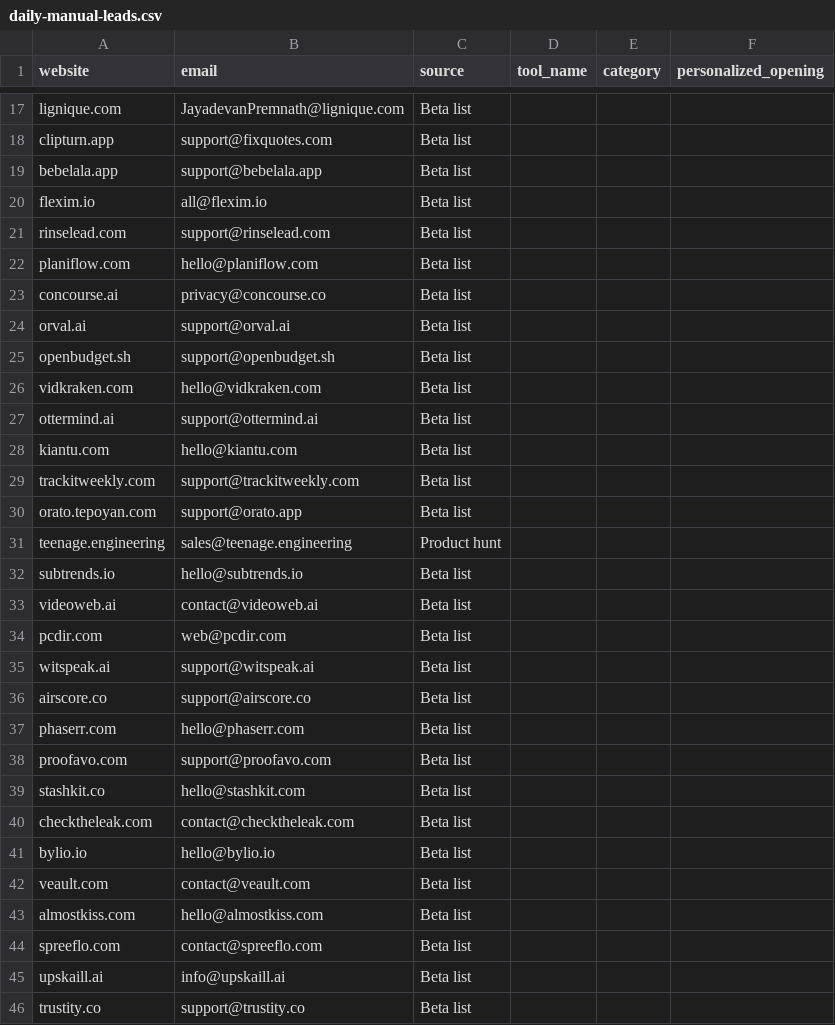
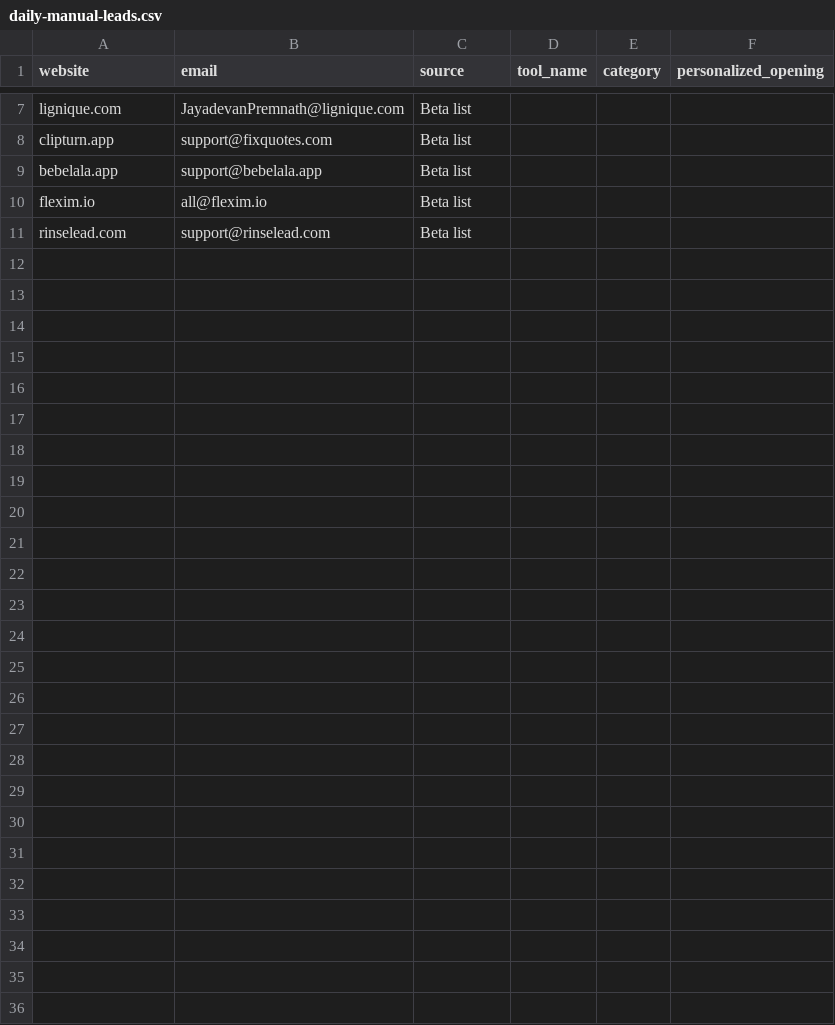
Before and after one commit to Elementexperts/aibeat, a CSV file: data/outreach/daily-manual-leads.csv, drawn as a sheet; only a part is shown, gaps mark what is left out; the diff covers the shown part only; the diff names each change by its address in the sheet, - before the commit and + after, or states it on an @@ line.

Commit message:
update outreach drafts.yml

```diff
--- a/data/outreach/daily-manual-leads.csv
+++ b/data/outreach/daily-manual-leads.csv
-row 22: planiflow.com | hello@planiflow.com | Beta list
-row 23: concourse.ai | privacy@concourse.co | Beta list
-row 24: orval.ai | support@orval.ai | Beta list
-row 25: openbudget.sh | support@openbudget.sh | Beta list
-row 26: vidkraken.com | hello@vidkraken.com | Beta list
-row 27: ottermind.ai | support@ottermind.ai | Beta list
-row 28: kiantu.com | hello@kiantu.com | Beta list
-row 29: trackitweekly.com | support@trackitweekly.com | Beta list
-row 30: orato.tepoyan.com | support@orato.app | Beta list
-row 31: teenage.engineering | sales@teenage.engineering | Product hunt
-row 32: subtrends.io | hello@subtrends.io | Beta list
-row 33: videoweb.ai | contact@videoweb.ai | Beta list
-row 34: pcdir.com | web@pcdir.com | Beta list
-row 35: witspeak.ai | support@witspeak.ai | Beta list
-row 36: airscore.co | support@airscore.co | Beta list
-row 37: phaserr.com | hello@phaserr.com | Beta list
-row 38: proofavo.com | support@proofavo.com | Beta list
-row 39: stashkit.co | hello@stashkit.com | Beta list
-row 40: checktheleak.com | contact@checktheleak.com | Beta list
-row 41: bylio.io | hello@bylio.io | Beta list
-row 42: veault.com | contact@veault.com | Beta list
-row 43: almostkiss.com | hello@almostkiss.com | Beta list
-row 44: spreeflo.com | contact@spreeflo.com | Beta list
-row 45: upskaill.ai | info@upskaill.ai | Beta list
-row 46: trustity.co | support@trustity.co | Beta list
```
Also changed, not shown: 10 removed rows elsewhere in this file, 3 other files.
